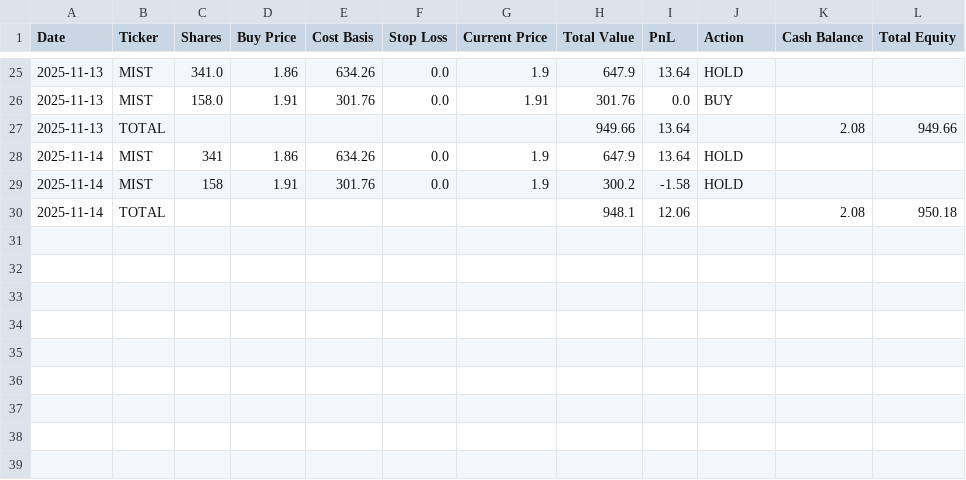
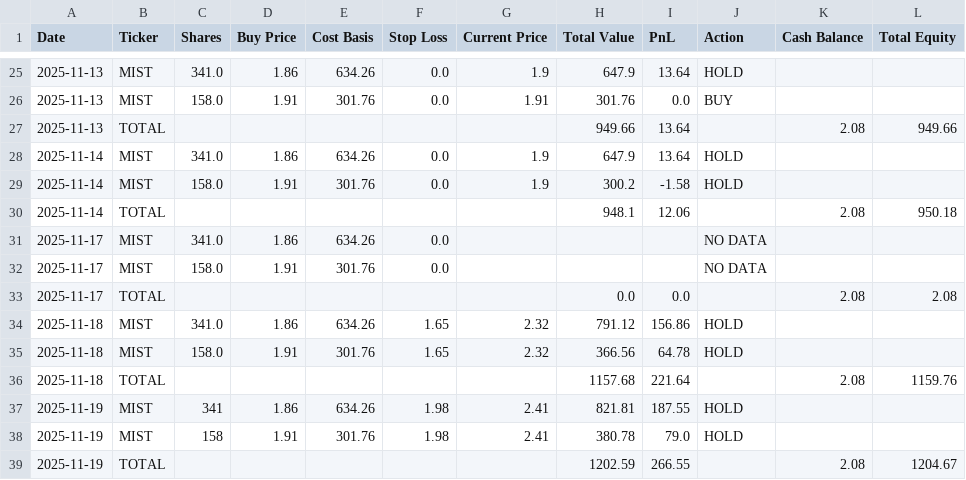
Before and after one commit to flintory5/ChatGPT-Micro-Cap-Experiment, a CSV file: Start Your Own/Daily Updates.csv, drawn as a sheet; only a part is shown, gaps mark what is left out.

Commit message:
Refactor daily results calculation to handle potential overflow and non-finite values; update Daily Updates with new trades and performance metrics for November 19, 2025.

```diff
--- a/Start Your Own/Daily Updates.csv
+++ b/Start Your Own/Daily Updates.csv
@@ -27,4 +27,13 @@ Date,Ticker,Shares,Buy Price,Cost Basis,Stop Loss,Current Price,Total Value,PnL,
 2025-11-13,TOTAL,,,,,,949.66,13.64,,2.08,949.66
-2025-11-14,MIST,341,1.86,634.26,0.0,1.9,647.9,13.64,HOLD,,
-2025-11-14,MIST,158,1.91,301.76,0.0,1.9,300.2,-1.58,HOLD,,
+2025-11-14,MIST,341.0,1.86,634.26,0.0,1.9,647.9,13.64,HOLD,,
+2025-11-14,MIST,158.0,1.91,301.76,0.0,1.9,300.2,-1.58,HOLD,,
 2025-11-14,TOTAL,,,,,,948.1,12.06,,2.08,950.18
+2025-11-17,MIST,341.0,1.86,634.26,0.0,,,,NO DATA,,
+2025-11-17,MIST,158.0,1.91,301.76,0.0,,,,NO DATA,,
+2025-11-17,TOTAL,,,,,,0.0,0.0,,2.08,2.08
+2025-11-18,MIST,341.0,1.86,634.26,1.65,2.32,791.12,156.86,HOLD,,
+2025-11-18,MIST,158.0,1.91,301.76,1.65,2.32,366.56,64.78,HOLD,,
+2025-11-18,TOTAL,,,,,,1157.68,221.64,,2.08,1159.76
+2025-11-19,MIST,341,1.86,634.26,1.98,2.41,821.81,187.55,HOLD,,
+2025-11-19,MIST,158,1.91,301.76,1.98,2.41,380.78,79.0,HOLD,,
+2025-11-19,TOTAL,,,,,,1202.59,266.55,,2.08,1204.67
```
Also changed, not shown: 4 other files.
